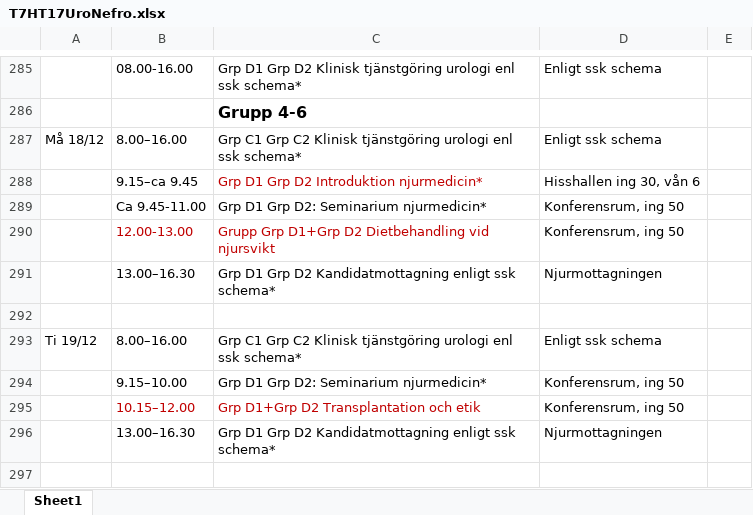
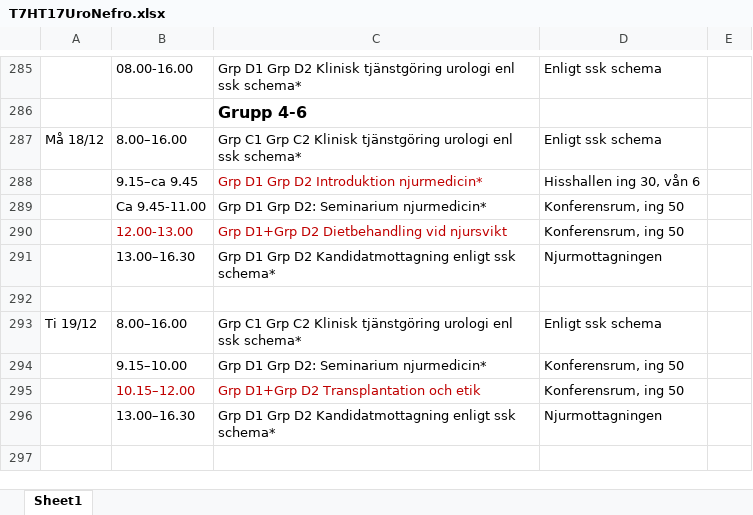
Before and after one commit to Lillefot/KlinSchem, an Excel workbook: excel/HT17/T7HT17UroNefro.xlsx, sheet Sheet1, drawn as a sheet; only a part is shown, gaps mark what is left out; values as stored, in another font and other column widths than the file's, no borders; the diff names each change by its address in the sheet, - before the commit and + after, or states it on an @@ line.

```diff
--- a/excel/HT17/T7HT17UroNefro.xlsx (sheet Sheet1)
+++ b/excel/HT17/T7HT17UroNefro.xlsx (sheet Sheet1)
-C290: Grupp Grp D1+Grp D2 Dietbehandling vid njursvikt
+C290: Grp D1+Grp D2 Dietbehandling vid njursvikt
```
Also changed, not shown: 3 other files.
